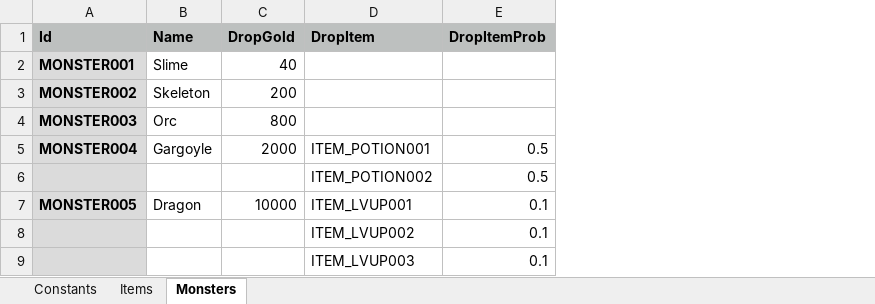
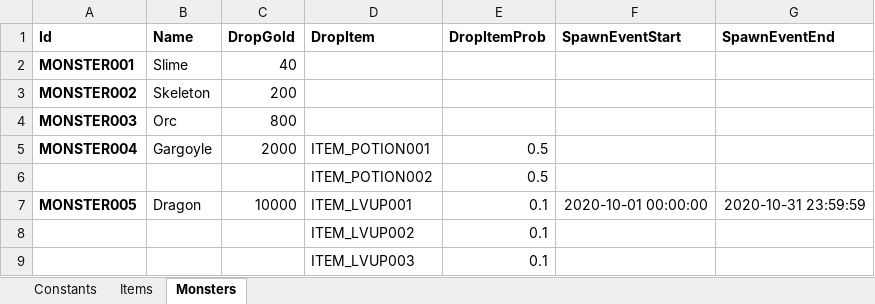
Before and after one commit to cathei/BakingSheet, an Excel workbook: UnityProject/Assets/Plugins/BakingSheet/Examples/002 - Import From Excel/Excel/Others.xlsx, sheet Monsters, drawn as a sheet; values as stored, in another font and other column widths than the file's, no borders; the diff names each change by its address in the sheet, - before the commit and + after, or states it on an @@ line.

```diff
--- a/UnityProject/Assets/Plugins/BakingSheet/Examples/002 - Import From Excel/Excel/Others.xlsx (sheet Monsters)
+++ b/UnityProject/Assets/Plugins/BakingSheet/Examples/002 - Import From Excel/Excel/Others.xlsx (sheet Monsters)
+column F (SpawnEventStart), row 7: 2020-10-01 00:00:00
+column G (SpawnEventEnd), row 7: 2020-10-31 23:59:59
-A1:E1 fill: #BDC0BF
+A1:E1 fill: none
-A2:A9 fill: #DBDBDB
+A2:A9 fill: none
```
Also changed, not shown: sheet Items, sheet Constants, 11 other files.
